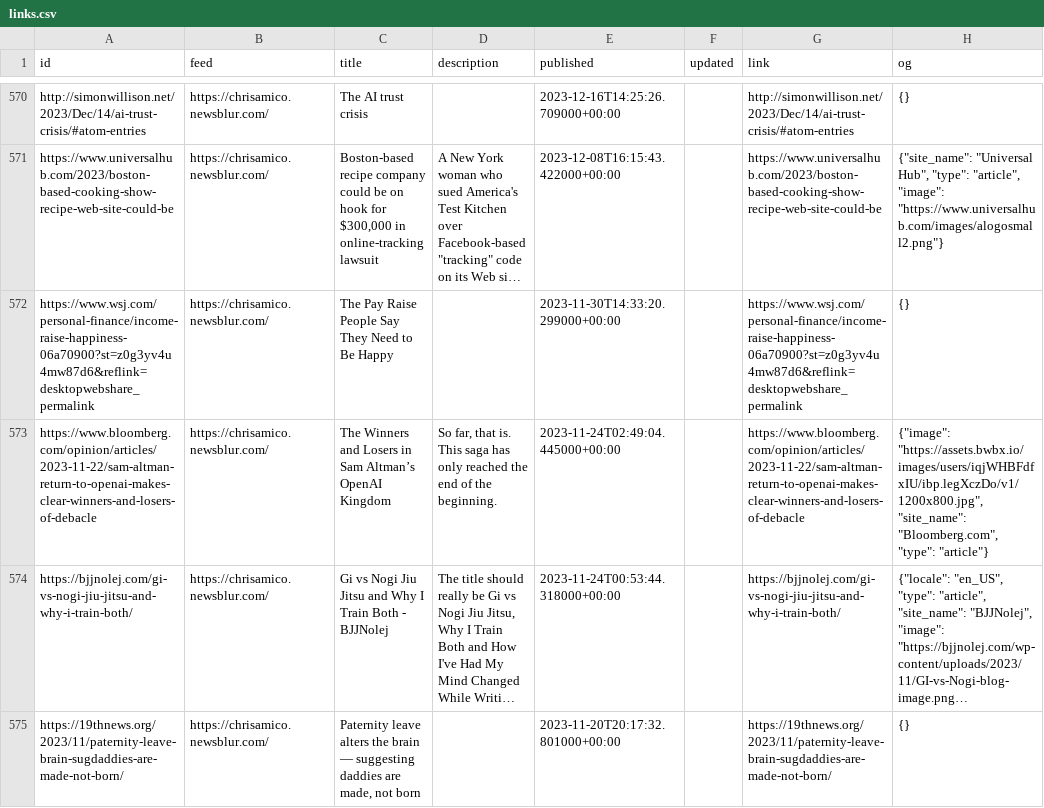
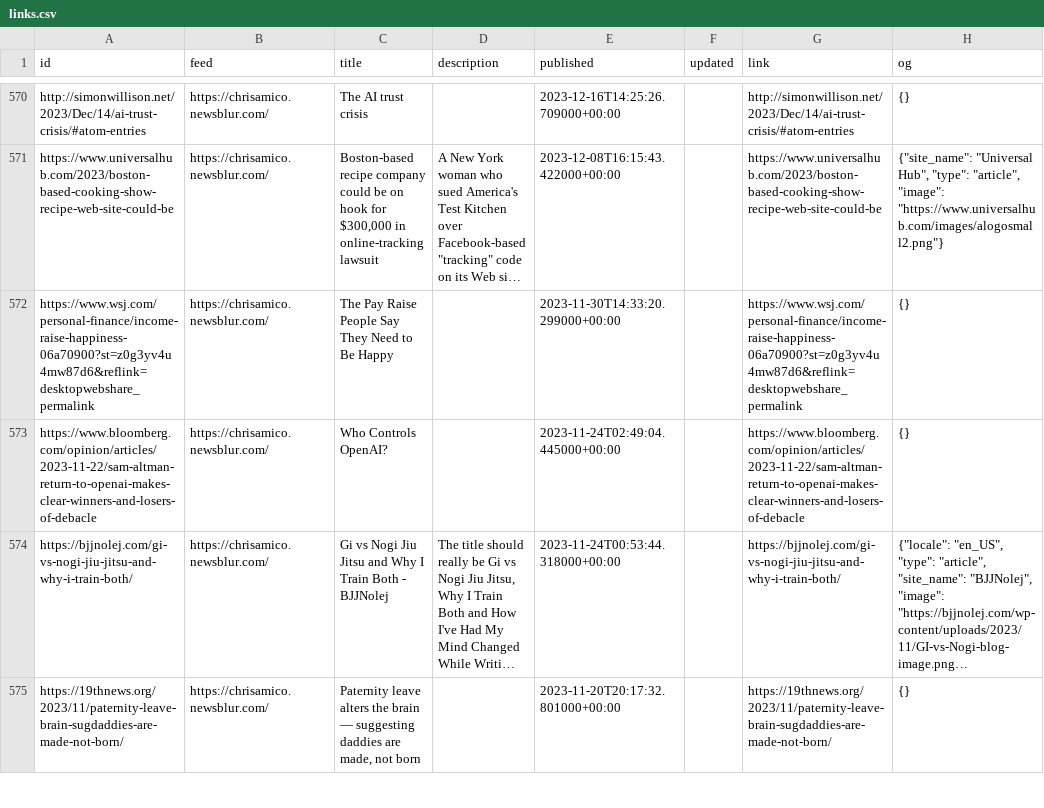
Before and after one commit to eyeseast/chrisamico.com, a CSV file: static/links.csv, drawn as a sheet; only a part is shown, gaps mark what is left out; long unchanged cells end in …; the diff names each change by its address in the sheet, - before the commit and + after, or states it on an @@ line.

```diff
--- a/static/links.csv
+++ b/static/links.csv
-C573 (title): The Winners and Losers in Sam Altman’s OpenAI Kingdom
+C573 (title): Who Controls OpenAI?
-D573 (description): So far, that is. This saga has only reached the end of the beginning.
+D573 (description): (empty)
-H573 (og): {"image": "https://assets.bwbx.io/images/users/iqjWHBFdfxIU/ibp.legXczDo/v1/1200x800.jpg", "site_name": "Bloomberg.com", "type": "article"}
+H573 (og): {}
```
Also changed, not shown: 1 other file.
